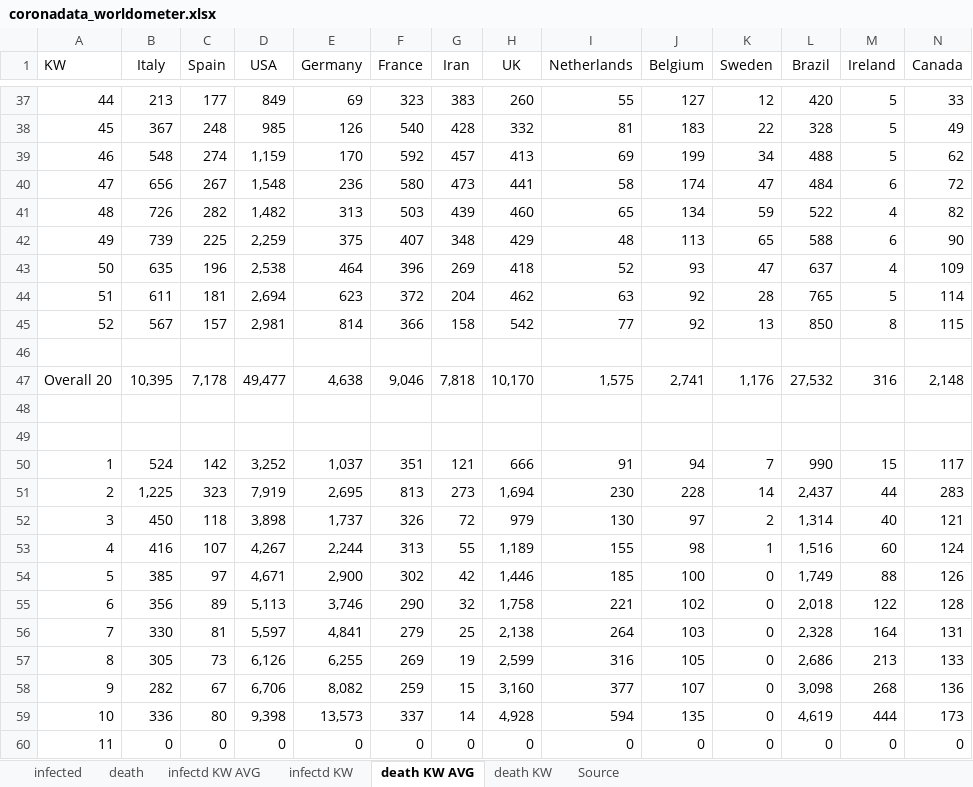
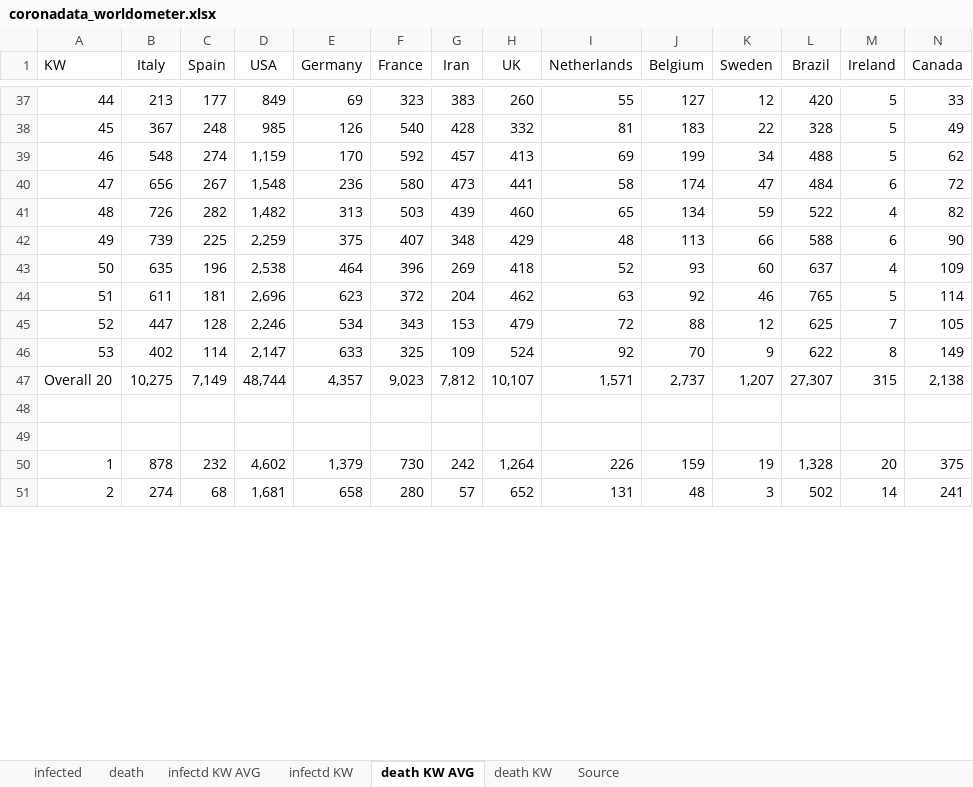
Before and after one commit to ChristophKrause/coronaDataHelper, an Excel workbook: src/CoronaDataHelper/CoronaDataHelper/res/coronadata_worldometer.xlsx, sheet death KW AVG, drawn as a sheet; only a part is shown, gaps mark what is left out; values as stored, in another font and other column widths than the file's, no borders; conditional formats not drawn; removed rows and columns are numbered as before the commit, all else as after; rows hold the shown columns only; the diff covers the shown part only; the diff names each change by its address in the sheet, - before the commit and + after, or states it on an @@ line.

```diff
--- a/src/CoronaDataHelper/CoronaDataHelper/res/coronadata_worldometer.xlsx (sheet death KW AVG)
+++ b/src/CoronaDataHelper/CoronaDataHelper/res/coronadata_worldometer.xlsx (sheet death KW AVG)
-K42 (Sweden): 65
+K42 (Sweden): 66
-K43 (Sweden): 47
+K43 (Sweden): 60
-D44 (USA): 2,694
+D44 (USA): 2,696
-K44 (Sweden): 28
+K44 (Sweden): 46
-row 45: 52 | 567 | 157 | 2,981 | 814 | 366 | 158 | 542 | 77 | 92 | 13 | 850 | 8 | 115
-row 45: (empty)
+row 45: 52 | 447 | 128 | 2,246 | 534 | 343 | 153 | 479 | 72 | 88 | 12 | 625 | 7 | 105
-row 47: Overall 20 | 10,395 | 7,178 | 49,477 | 4,638 | 9,046 | 7,818 | 10,170 | 1,575 | 2,741 | 1,176 | 27,532 | 316 | 2,148
+row 46: 53 | 402 | 114 | 2,147 | 633 | 325 | 109 | 524 | 92 | 70 | 9 | 622 | 8 | 149
+row 47: Overall 20 | 10,275 | 7,149 | 48,744 | 4,357 | 9,023 | 7,812 | 10,107 | 1,571 | 2,737 | 1,207 | 27,307 | 315 | 2,138
-row 50: 1 | 524 | 142 | 3,252 | 1,037 | 351 | 121 | 666 | 91 | 94 | 7 | 990 | 15 | 117
-row 51: 2 | 1,225 | 323 | 7,919 | 2,695 | 813 | 273 | 1,694 | 230 | 228 | 14 | 2,437 | 44 | 283
-row 52: 3 | 450 | 118 | 3,898 | 1,737 | 326 | 72 | 979 | 130 | 97 | 2 | 1,314 | 40 | 121
-row 53: 4 | 416 | 107 | 4,267 | 2,244 | 313 | 55 | 1,189 | 155 | 98 | 1 | 1,516 | 60 | 124
-row 54: 5 | 385 | 97 | 4,671 | 2,900 | 302 | 42 | 1,446 | 185 | 100 | 0 | 1,749 | 88 | 126
-row 55: 6 | 356 | 89 | 5,113 | 3,746 | 290 | 32 | 1,758 | 221 | 102 | 0 | 2,018 | 122 | 128
-row 56: 7 | 330 | 81 | 5,597 | 4,841 | 279 | 25 | 2,138 | 264 | 103 | 0 | 2,328 | 164 | 131
-row 57: 8 | 305 | 73 | 6,126 | 6,255 | 269 | 19 | 2,599 | 316 | 105 | 0 | 2,686 | 213 | 133
-row 58: 9 | 282 | 67 | 6,706 | 8,082 | 259 | 15 | 3,160 | 377 | 107 | 0 | 3,098 | 268 | 136
-row 59: 10 | 336 | 80 | 9,398 | 13,573 | 337 | 14 | 4,928 | 594 | 135 | 0 | 4,619 | 444 | 173
-row 60: 11 | 0 | 0 | 0 | 0 | 0 | 0 | 0 | 0 | 0 | 0 | 0 | 0 | 0
+row 50: 1 | 878 | 232 | 4,602 | 1,379 | 730 | 242 | 1,264 | 226 | 159 | 19 | 1,328 | 20 | 375
+row 51: 2 | 274 | 68 | 1,681 | 658 | 280 | 57 | 652 | 131 | 48 | 3 | 502 | 14 | 241
```
Also changed, not shown: 11 added rows, 2 removed rows and row numbers in column A elsewhere in this sheet, sheet death, sheet infected, sheet infectd KW, sheet infectd KW AVG, sheet death KW, sheet Source, formulas that keep their value, src/CoronaDataHelper/CoronaDataHelper/res/coronadata-JHUCSSE.xlsx, src/CoronaDataHelper/CoronaDataHelper/res/coronadata_germany.xlsx, 3 other files.
